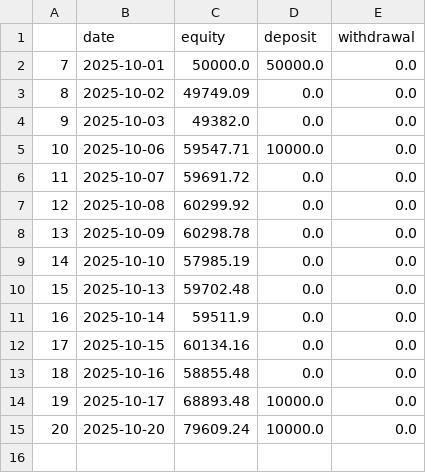
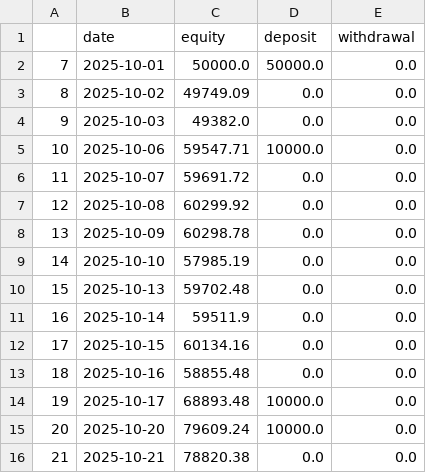
Before and after one commit to Zequn-Li/SisypheanStrategyTrackRecord, a CSV file: track_record.csv, drawn as a sheet.

```diff
--- a/track_record.csv
+++ b/track_record.csv
@@ -15 +15,2 @@
 20,2025-10-20,79609.24,10000.0,0.0
+21,2025-10-21,78820.38,0.0,0.0
```
